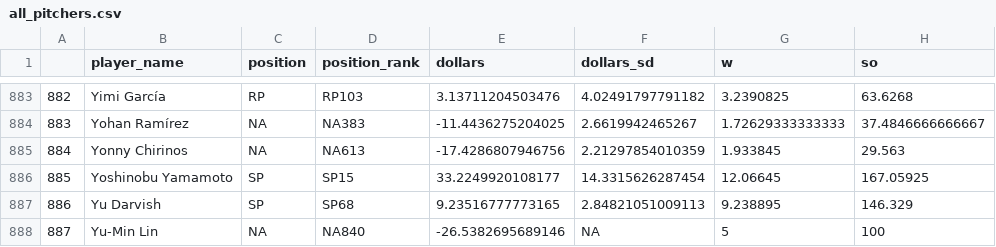
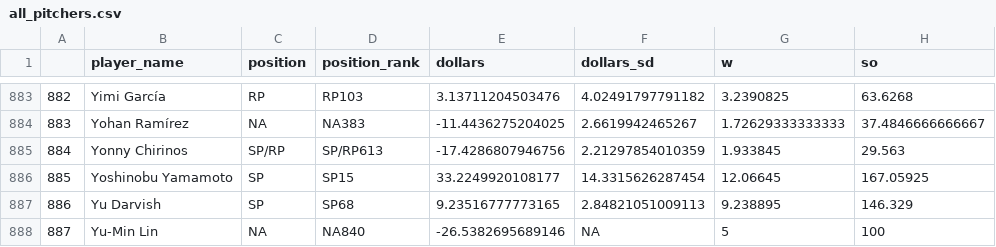
Before and after one commit to bdidds2/Betting, a CSV file: ottoneu/all_pitchers.csv, drawn as a sheet; only a part is shown, gaps mark what is left out; the diff names each change by its address in the sheet, - before the commit and + after, or states it on an @@ line.

```diff
--- a/ottoneu/all_pitchers.csv
+++ b/ottoneu/all_pitchers.csv
-C885 (position): NA
+C885 (position): SP/RP
-D885 (position_rank): NA613
+D885 (position_rank): SP/RP613
```
Also changed, not shown: ottoneu/all_hitters.csv, ottoneu/bum_bum_pitchers.csv, 4 other files.
